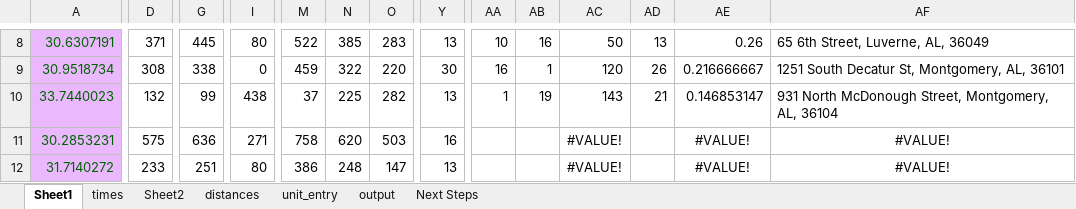
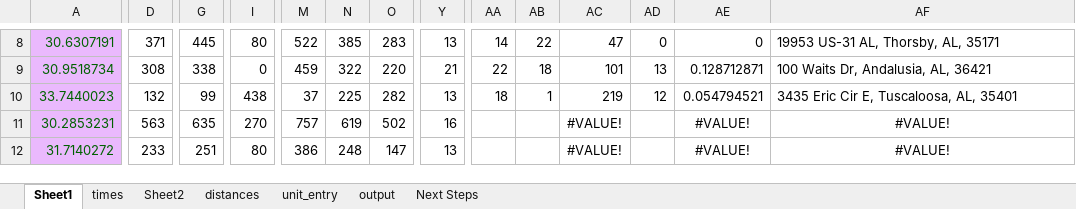
Before and after one commit to mcowart3/routing, an Excel workbook: routing.xlsm, sheet Sheet1, drawn as a sheet; only a part is shown, gaps mark what is left out; values as stored, in another font and other column widths than the file's, no borders; the diff covers the shown part only; the diff names each change by its address in the sheet, - before the commit and + after, or states it on an @@ line.

```diff
--- a/routing.xlsm (sheet Sheet1)
+++ b/routing.xlsm (sheet Sheet1)
-AA8: 10
+AA8: 14
-AB8: 16
+AB8: 22
-AC8: 50
+AC8: 47
-AD8: 13
+AD8: 0
-AE8: 0.26
+AE8: 0
-AF8: 65 6th Street, Luverne, AL, 36049
+AF8: 19953 US-31 AL, Thorsby, AL, 35171
-Y9: 30
+Y9: 21
-AA9: 16
+AA9: 22
-AB9: 1
+AB9: 18
-AC9: 120
+AC9: 101
-AD9: 26
+AD9: 13
-AE9: 0.216666667
+AE9: 0.128712871
-AF9: 1251 South Decatur St, Montgomery, AL, 36101
+AF9: 100 Waits Dr, Andalusia, AL, 36421
-AA10: 1
+AA10: 18
-AB10: 19
+AB10: 1
-AC10: 143
+AC10: 219
-AD10: 21
+AD10: 12
-AE10: 0.146853147
+AE10: 0.054794521
-AF10: 931 North McDonough Street, Montgomery, AL, 36104
+AF10: 3435 Eric Cir E, Tuscaloosa, AL, 35401
-D11: 575
+D11: 563
-G11: 636
+G11: 635
-I11: 271
+I11: 270
-M11: 758
+M11: 757
-N11: 620
+N11: 619
-O11: 503
+O11: 502
```
Also changed, not shown: 23 added rows, 23 removed rows and 116 edited cells elsewhere in this sheet, sheet output, sheet distances, sheet unit_entry, sheet Next Steps, formulas that keep their value, charts or pictures, 6 other files.
